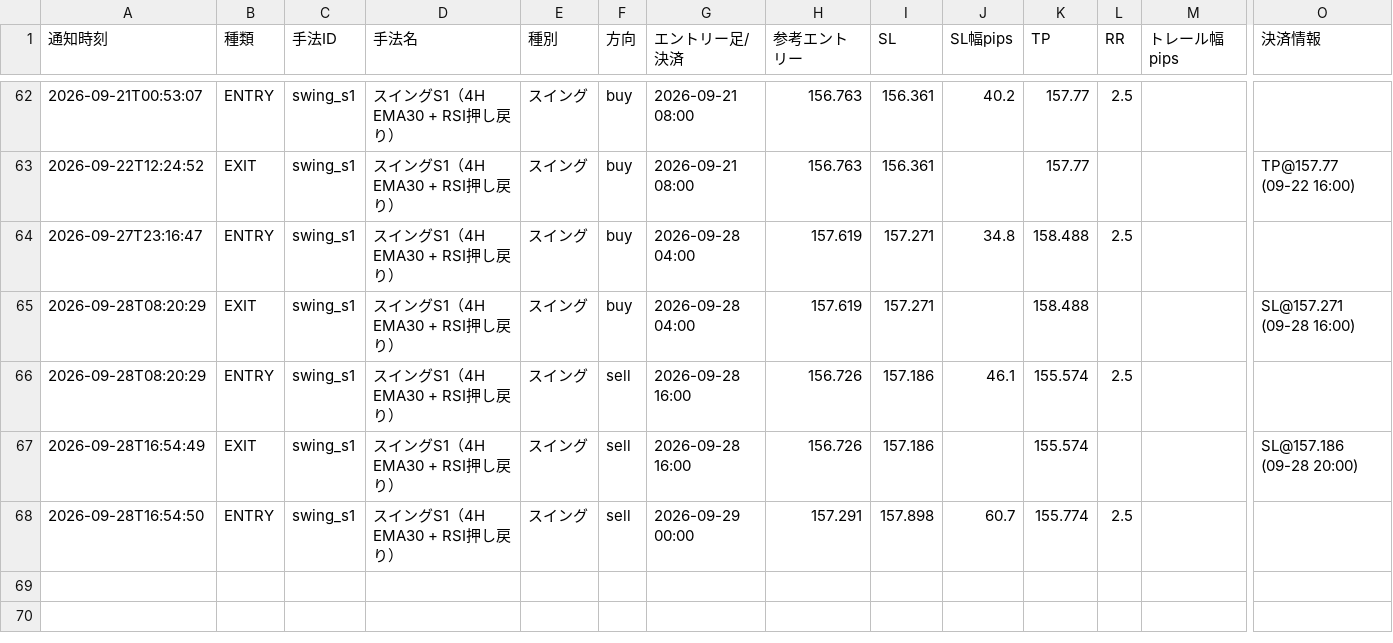
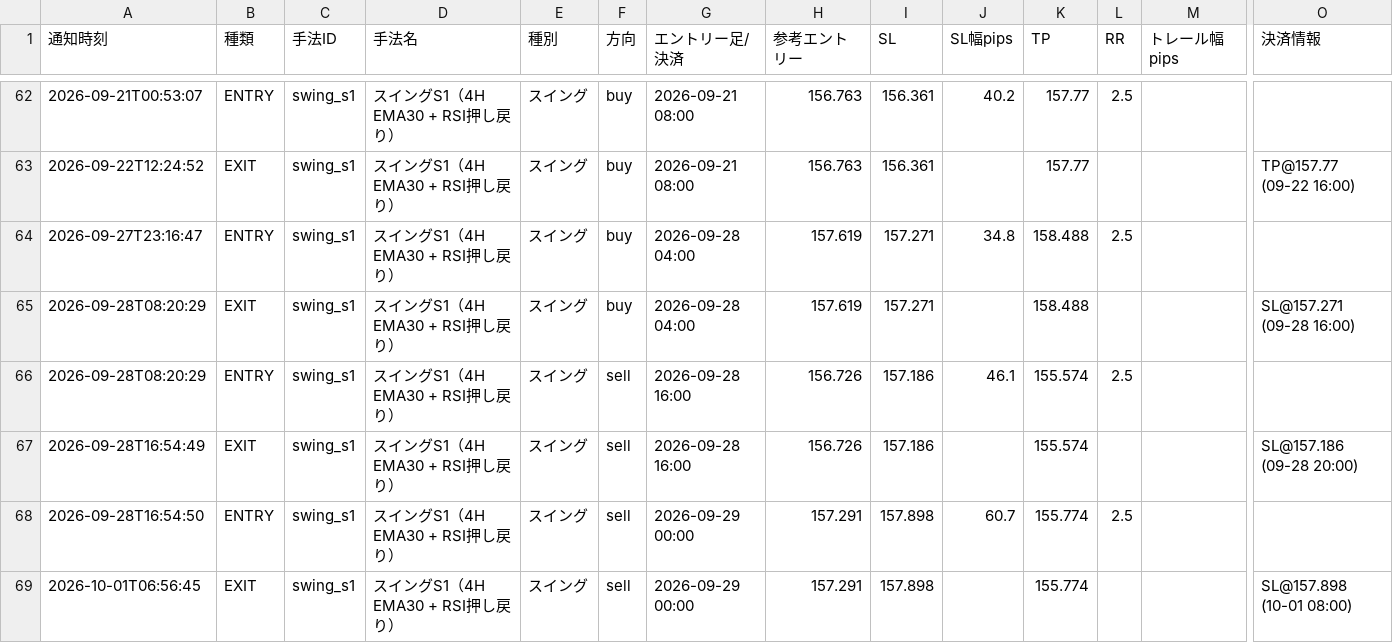
Before and after one commit to jh8mk1/zido-tuchi, a CSV file: logs/signals.csv, drawn as a sheet; only a part is shown, gaps mark what is left out; rows hold the shown columns only; the diff names each change by its address in the sheet, - before the commit and + after, or states it on an @@ line.

```diff
--- a/logs/signals.csv
+++ b/logs/signals.csv
+row 69: 2026-10-01T06:56:45 | EXIT | swing_s1 | スイングS1（4H EMA30 + RSI押し戻り） | スイング | sell | 2026-09-29 00:00 | 157.291 | 157.898 |  | 155.774 |  |  | SL@157.898 (10-01 08:00)
```
Also changed, not shown: 1 other file.
